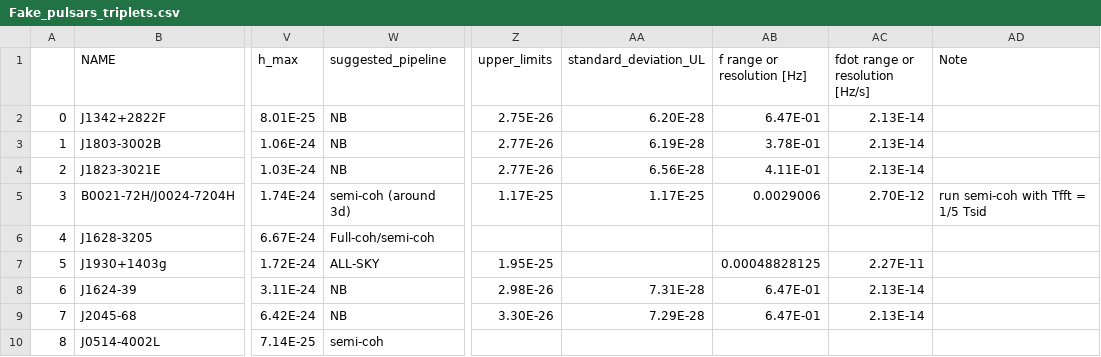
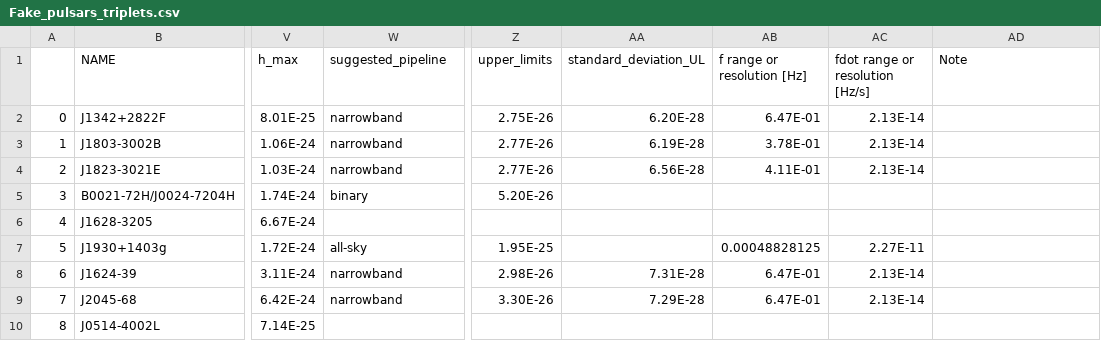
Before and after one commit to crimondino/superradianceCW, a CSV file: data/Fake_pulsars_triplets.csv, drawn as a sheet; only a part is shown, gaps mark what is left out; the diff names each change by its address in the sheet, - before the commit and + after, or states it on an @@ line.

```diff
--- a/data/Fake_pulsars_triplets.csv
+++ b/data/Fake_pulsars_triplets.csv
-W2:W4 (suggested_pipeline): NB
+W2:W4 (suggested_pipeline): narrowband
-W5 (suggested_pipeline): semi-coh (around 3d)
+W5 (suggested_pipeline): binary
-Z5 (upper_limits): 1.17E-25
+Z5 (upper_limits): 5.20E-26
-AA5 (standard_deviation_UL): 1.17E-25
+AA5 (standard_deviation_UL): (empty)
-AB5 (f range or resolution [Hz]): 0.0029006
+AB5 (f range or resolution [Hz]): (empty)
-AC5 (fdot range or resolution [Hz/s]): 2.70E-12
+AC5 (fdot range or resolution [Hz/s]): (empty)
-AD5 (Note): run semi-coh with Tfft = 1/5 Tsid
+AD5 (Note): (empty)
-W6 (suggested_pipeline): Full-coh/semi-coh
+W6 (suggested_pipeline): (empty)
-W7 (suggested_pipeline): ALL-SKY
+W7 (suggested_pipeline): all-sky
-W8:W9 (suggested_pipeline): NB
+W8:W9 (suggested_pipeline): narrowband
-W10 (suggested_pipeline): semi-coh
+W10 (suggested_pipeline): (empty)
```
Also changed, not shown: data/Fake_pulsars_doublets.csv, 5 other files.
